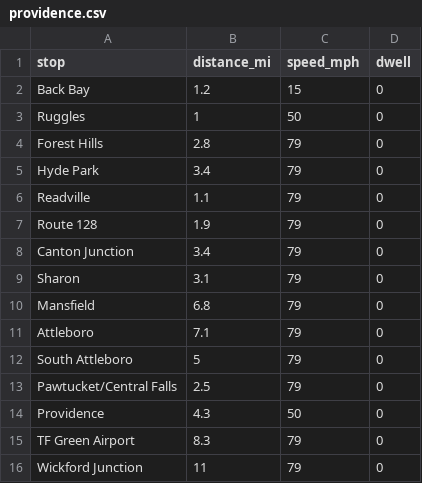
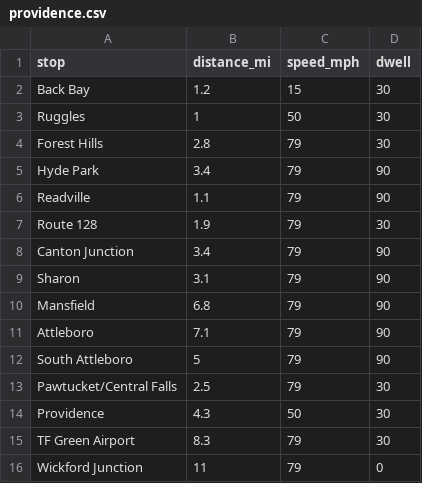
Before and after one commit to pinteradam062/TravelTimeCalculatorShiny, a CSV file: routes/providence.csv, drawn as a sheet.

```diff
--- a/routes/providence.csv
+++ b/routes/providence.csv
@@ -1,16 +1,16 @@
 stop;distance_mi;speed_mph;dwell
-Back Bay;1.2;15;0
-Ruggles;1;50;0
-Forest Hills;2.8;79;0
-Hyde Park;3.4;79;0
-Readville;1.1;79;0
-Route 128;1.9;79;0
-Canton Junction;3.4;79;0
-Sharon;3.1;79;0
-Mansfield;6.8;79;0
-Attleboro;7.1;79;0
-South Attleboro;5;79;0
-Pawtucket/Central Falls;2.5;79;0
-Providence;4.3;50;0
-TF Green Airport;8.3;79;0
+Back Bay;1.2;15;30
+Ruggles;1;50;30
+Forest Hills;2.8;79;30
+Hyde Park;3.4;79;90
+Readville;1.1;79;90
+Route 128;1.9;79;30
+Canton Junction;3.4;79;90
+Sharon;3.1;79;90
+Mansfield;6.8;79;90
+Attleboro;7.1;79;90
+South Attleboro;5;79;90
+Pawtucket/Central Falls;2.5;79;30
+Providence;4.3;50;30
+TF Green Airport;8.3;79;30
 Wickford Junction;11;79;0
```
Also changed, not shown: routes/worcester.csv.
